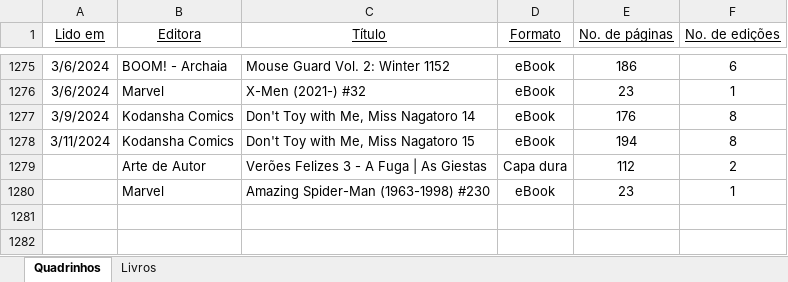
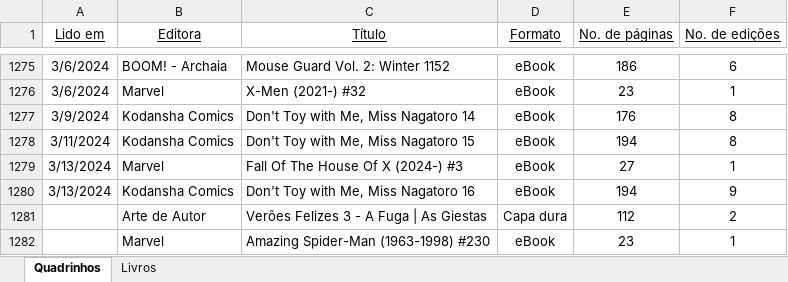
Before and after one commit to fabiano/estoualer, an Excel workbook: EstouALer.xlsx, sheet Quadrinhos, drawn as a sheet; only a part is shown, gaps mark what is left out; values as stored, in another font and other column widths than the file's, no borders; the diff names each change by its address in the sheet, - before the commit and + after, or states it on an @@ line.

Commit message:
Update database

```diff
--- a/EstouALer.xlsx (sheet Quadrinhos)
+++ b/EstouALer.xlsx (sheet Quadrinhos)
+row 1279: 3/13/2024 | Marvel | Fall Of The House Of X (2024-) #3 | eBook | 27 | 1
+row 1280: 3/13/2024 | Kodansha Comics | Don't Toy with Me, Miss Nagatoro 16 | eBook | 194 | 9
```
